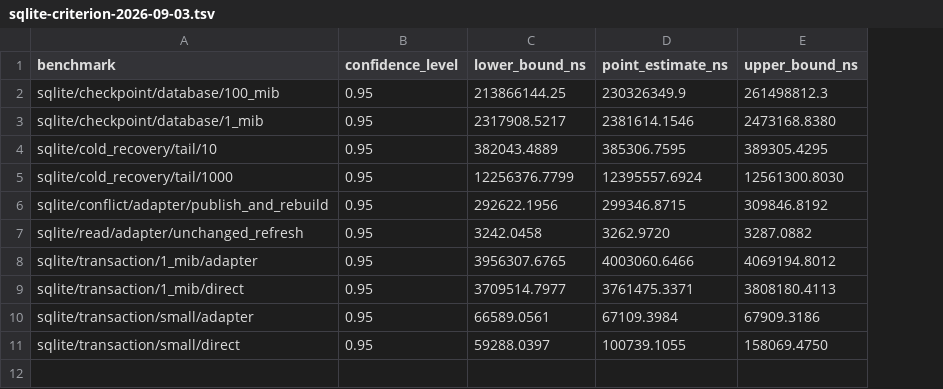
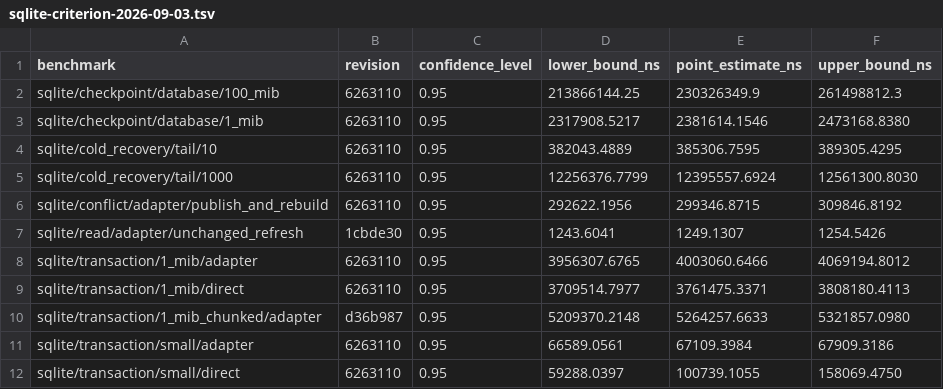
Before and after one commit to carsonfarmer/object-log, a TSV file: docs/evidence/sqlite-criterion-2026-09-03.tsv, drawn as a sheet; addresses are those after the commit; the diff names each change by its address in the sheet, - before the commit and + after, or states it on an @@ line.

```diff
--- a/docs/evidence/sqlite-criterion-2026-09-03.tsv
+++ b/docs/evidence/sqlite-criterion-2026-09-03.tsv
+column B (revision), rows 2-9: 6263110 | 6263110 | 6263110 | 6263110 | 6263110 | 1cbde30 | 6263110 | 6263110; rows 11-12: 6263110 | 6263110
-D7 (lower_bound_ns): 3242.0458
+D7 (lower_bound_ns): 1243.6041
-E7 (point_estimate_ns): 3262.9720
+E7 (point_estimate_ns): 1249.1307
-F7 (upper_bound_ns): 3287.0882
+F7 (upper_bound_ns): 1254.5426
+row 10: sqlite/transaction/1_mib_chunked/adapter | d36b987 | 0.95 | 5209370.2148 | 5264257.6633 | 5321857.0980
```
Also changed, not shown: 5 other files.
